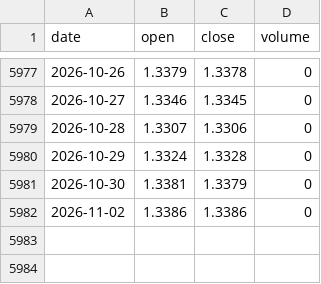
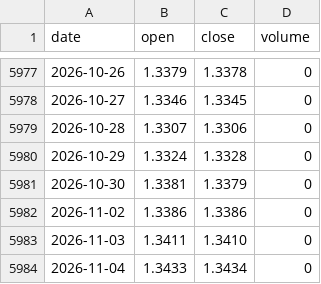
Before and after one commit to tzjtan/historical-stock-data, a CSV file: data/GBP_USD.csv, drawn as a sheet; only a part is shown, gaps mark what is left out.

Commit message:
Update data — 2026-11-05 (14 files)

```diff
--- a/data/GBP_USD.csv
+++ b/data/GBP_USD.csv
@@ -5982 +5982,3 @@ date,open,close,volume
 2026-11-02,1.3386,1.3386,0
+2026-11-03,1.3411,1.3410,0
+2026-11-04,1.3433,1.3434,0
```
Also changed, not shown: data/DOW.csv, data/FTSE_100.csv, 11 other files.
